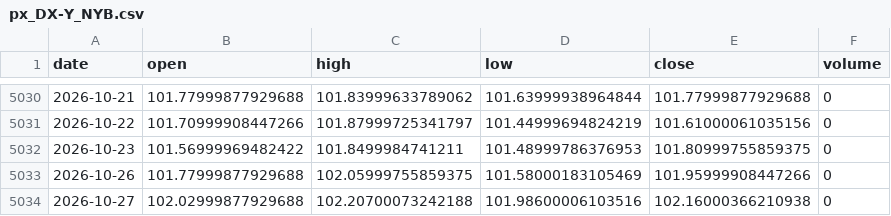
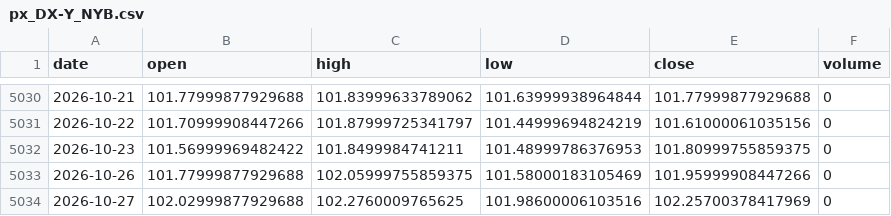
Before and after one commit to chenzhi123/market-trend-dashboard, a CSV file: data/cache/px_DX-Y_NYB.csv, drawn as a sheet; only a part is shown, gaps mark what is left out.

```diff
--- a/data/cache/px_DX-Y_NYB.csv
+++ b/data/cache/px_DX-Y_NYB.csv
@@ -5033,2 +5033,2 @@ date,open,high,low,close,volume
 2026-10-26,101.77999877929688,102.05999755859375,101.58000183105469,101.95999908447266,0
-2026-10-27,102.02999877929688,102.20700073242188,101.98600006103516,102.16000366210938,0
+2026-10-27,102.02999877929688,102.2760009765625,101.98600006103516,102.25700378417969,0
```
Also changed, not shown: data/cache/mpe_创业板.csv, data/cache/mpe_科创版.csv, 34 other files.
